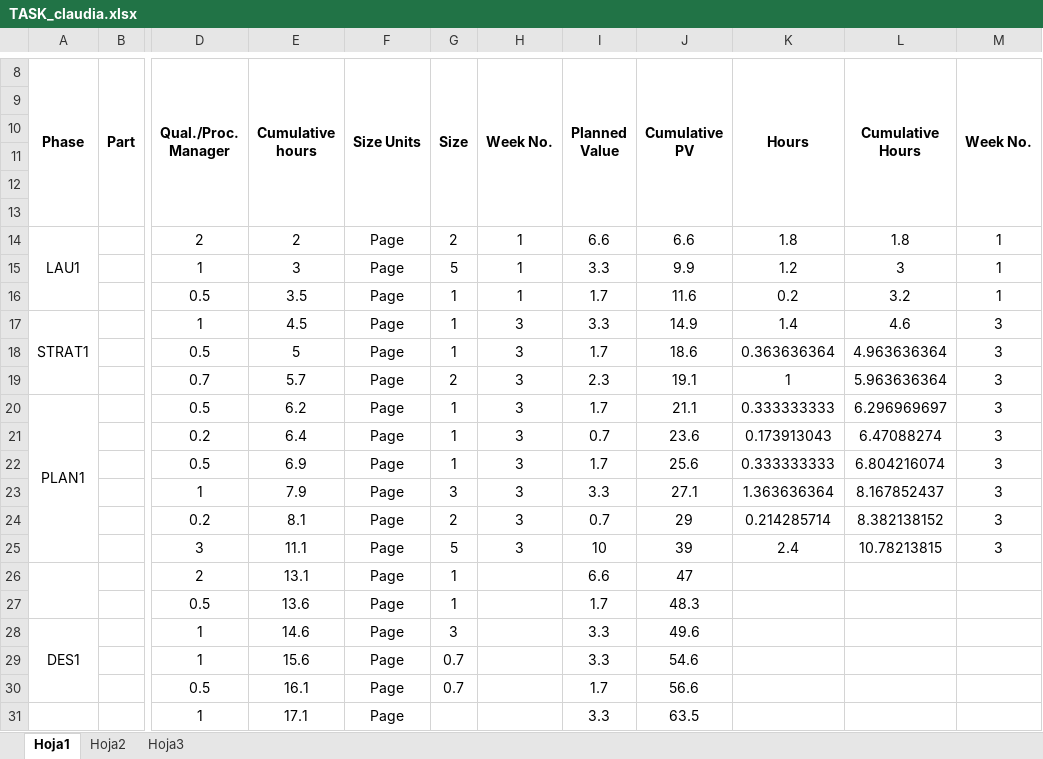
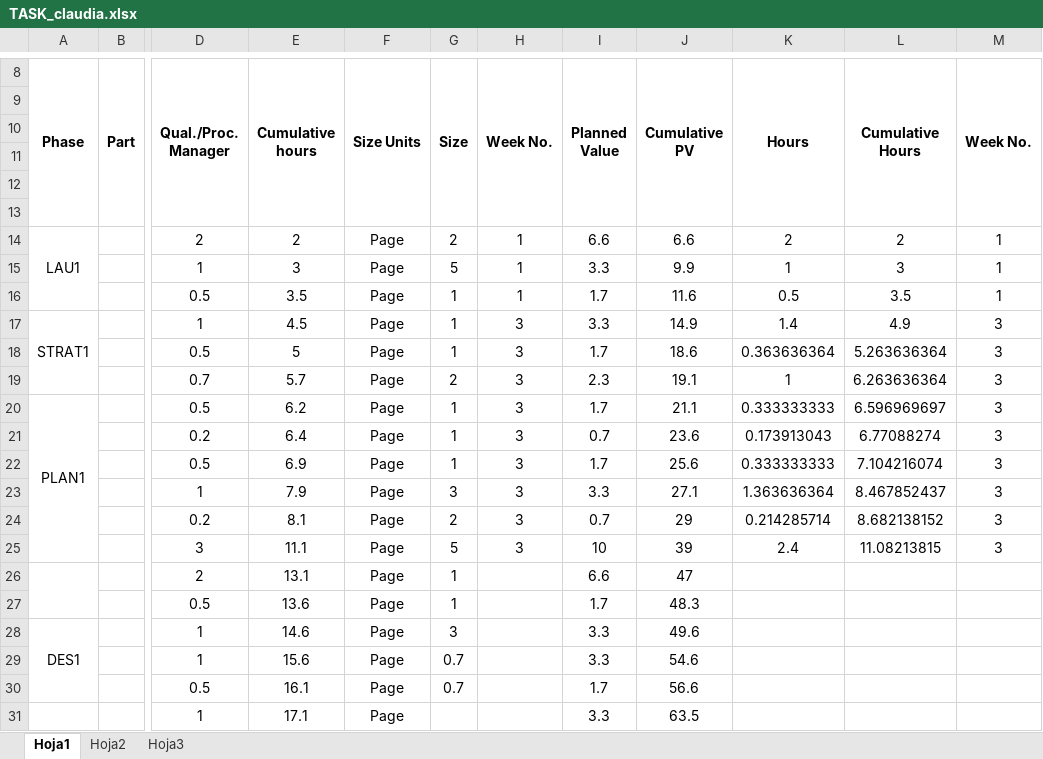
Before and after one commit to oscar0012/tsp, an Excel workbook: documentos/ciclo1/Claudia Vargas/TASK_claudia.xlsx, sheet Hoja1, drawn as a sheet; only a part is shown, gaps mark what is left out; values as stored, in another font and other column widths than the file's, no borders; the diff names each change by its address in the sheet, - before the commit and + after, or states it on an @@ line.

```diff
--- a/documentos/ciclo1/Claudia Vargas/TASK_claudia.xlsx (sheet Hoja1)
+++ b/documentos/ciclo1/Claudia Vargas/TASK_claudia.xlsx (sheet Hoja1)
-K14 (Hours): 1.8
+K14 (Hours): 2
-L14 (Cumulative Hours): 1.8
+L14 (Cumulative Hours): 2
-K15 (Hours): 1.2
+K15 (Hours): 1
-K16 (Hours): 0.2
+K16 (Hours): 0.5
-L16 (Cumulative Hours): 3.2
+L16 (Cumulative Hours): 3.5
-L17 (Cumulative Hours): 4.6
+L17 (Cumulative Hours): 4.9
-L18 (Cumulative Hours): 4.963636364
+L18 (Cumulative Hours): 5.263636364
-L19 (Cumulative Hours): 5.963636364
+L19 (Cumulative Hours): 6.263636364
-L20 (Cumulative Hours): 6.296969697
+L20 (Cumulative Hours): 6.596969697
-L21 (Cumulative Hours): 6.47088274
+L21 (Cumulative Hours): 6.77088274
-L22 (Cumulative Hours): 6.804216074
+L22 (Cumulative Hours): 7.104216074
-L23 (Cumulative Hours): 8.167852437
+L23 (Cumulative Hours): 8.467852437
-L24 (Cumulative Hours): 8.382138152
+L24 (Cumulative Hours): 8.682138152
-L25 (Cumulative Hours): 10.78213815
+L25 (Cumulative Hours): 11.08213815
```
Also changed, not shown: documentos/ciclo1/Claudia Vargas/SCHEDULE_claudia.xlsx.
